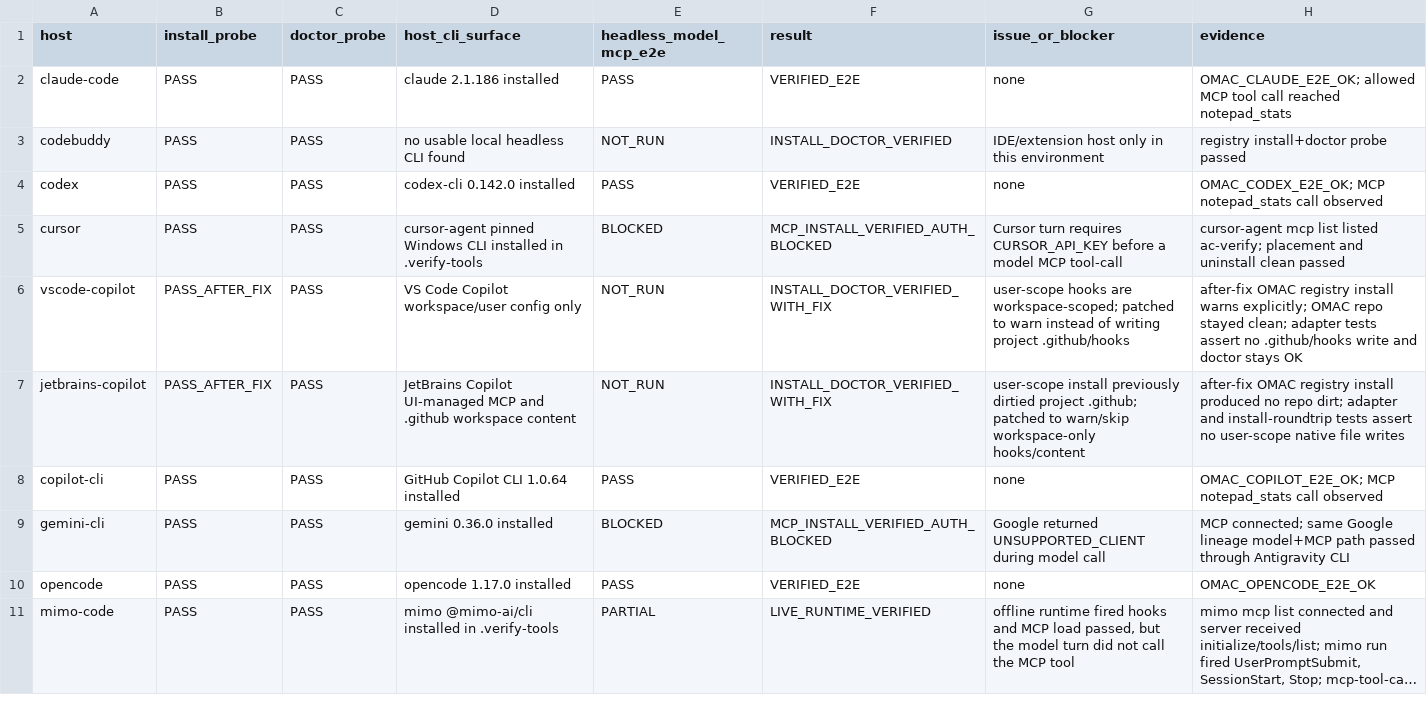
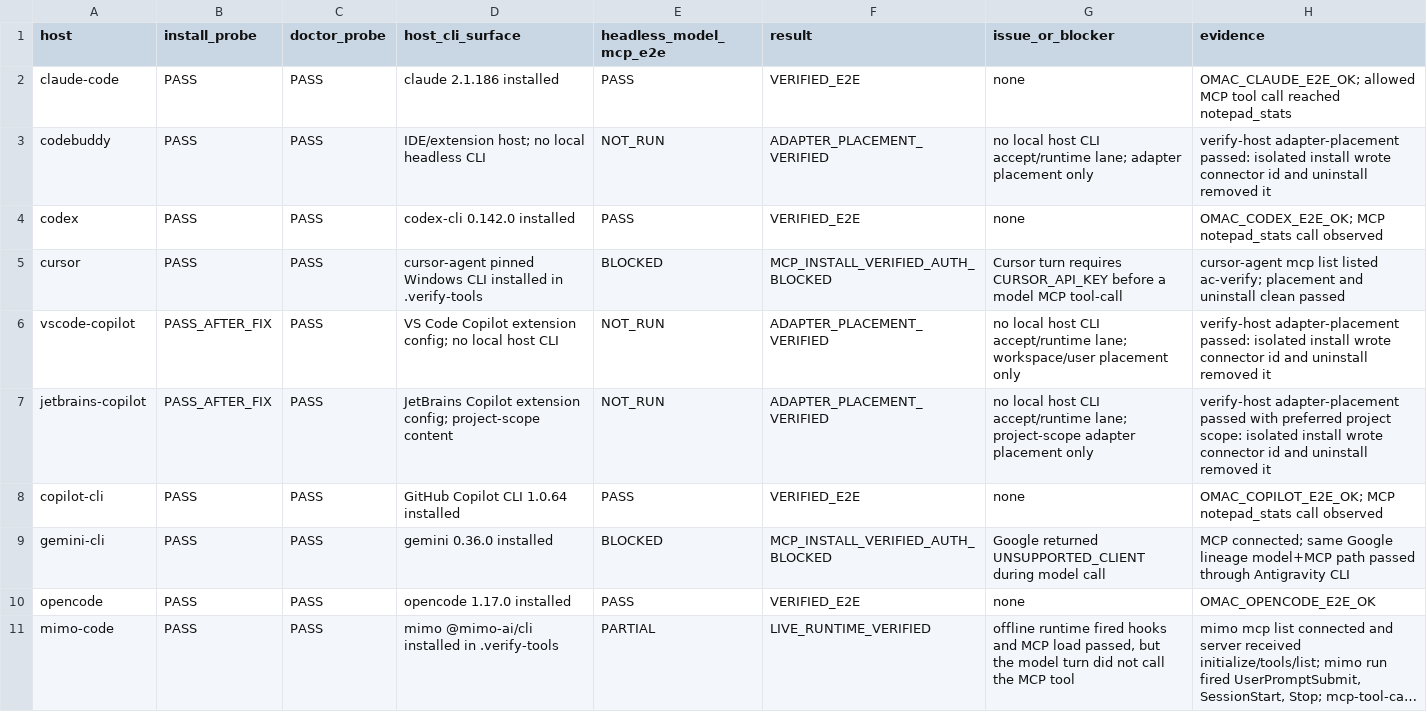
Before and after one commit to ken-jo/agent-connector, a CSV file: docs/host-verification-results.csv, drawn as a sheet; only a part is shown; long unchanged cells end in …; the diff covers the shown part only.

Commit message:
chore(verification): add adapter placement coverage tier

```diff
--- a/docs/host-verification-results.csv
+++ b/docs/host-verification-results.csv
@@ -2,7 +2,7 @@
 "claude-code","PASS","PASS","claude 2.1.186 installed","PASS","VERIFIED_E2E","none","OMAC_CLAUDE_E2E_OK; allowed MCP tool call reached notepad_stats"
-"codebuddy","PASS","PASS","no usable local headless CLI found","NOT_RUN","INSTALL_DOCTOR_VERIFIED","IDE/extension host only in this environment","registry install+doctor probe passed"
+"codebuddy","PASS","PASS","IDE/extension host; no local headless CLI","NOT_RUN","ADAPTER_PLACEMENT_VERIFIED","no local host CLI accept/runtime lane; adapter placement only","verify-host adapter-placement passed: isolated install wrote connector id and uninstall removed it"
 "codex","PASS","PASS","codex-cli 0.142.0 installed","PASS","VERIFIED_E2E","none","OMAC_CODEX_E2E_OK; MCP notepad_stats call observed"
 "cursor","PASS","PASS","cursor-agent pinned Windows CLI installed in .verify-tools","BLOCKED","MCP_INSTALL_VERIFIED_AUTH_BLOCKED","Cursor turn requires CURSOR_API_KEY before a model MCP tool-call","cursor-agent mcp list listed ac-verify; placement and uninstall clean passed"
-"vscode-copilot","PASS_AFTER_FIX","PASS","VS Code Copilot workspace/user config only","NOT_RUN","INSTALL_DOCTOR_VERIFIED_WITH_FIX","user-scope hooks are workspace-scoped; patched to warn instead of writing project .github/hooks","after-fix OMAC registry install warns explicitly; OMAC repo stayed clean; adapter tests assert no .github/hooks write and doctor stays OK"
-"jetbrains-copilot","PASS_AFTER_FIX","PASS","JetBrains Copilot UI-managed MCP and .github workspace content","NOT_RUN","INSTALL_DOCTOR_VERIFIED_WITH_FIX","user-scope install previously dirtied project .github; patched to warn/skip workspace-only hooks/content","after-fix OMAC registry install produced no repo dirt; adapter and install-roundtrip tests assert no user-scope native file writes"
+"vscode-copilot","PASS_AFTER_FIX","PASS","VS Code Copilot extension config; no local host CLI","NOT_RUN","ADAPTER_PLACEMENT_VERIFIED","no local host CLI accept/runtime lane; workspace/user placement only","verify-host adapter-placement passed: isolated install wrote connector id and uninstall removed it"
+"jetbrains-copilot","PASS_AFTER_FIX","PASS","JetBrains Copilot extension config; project-scope content","NOT_RUN","ADAPTER_PLACEMENT_VERIFIED","no local host CLI accept/runtime lane; project-scope adapter placement only","verify-host adapter-placement passed with preferred project scope: isolated install wrote connector id and uninstall removed it"
 "copilot-cli","PASS","PASS","GitHub Copilot CLI 1.0.64 installed","PASS","VERIFIED_E2E","none","OMAC_COPILOT_E2E_OK; MCP notepad_stats call observed"
```
Also changed, not shown: 51 edited cells elsewhere in this file, 5 other files.
